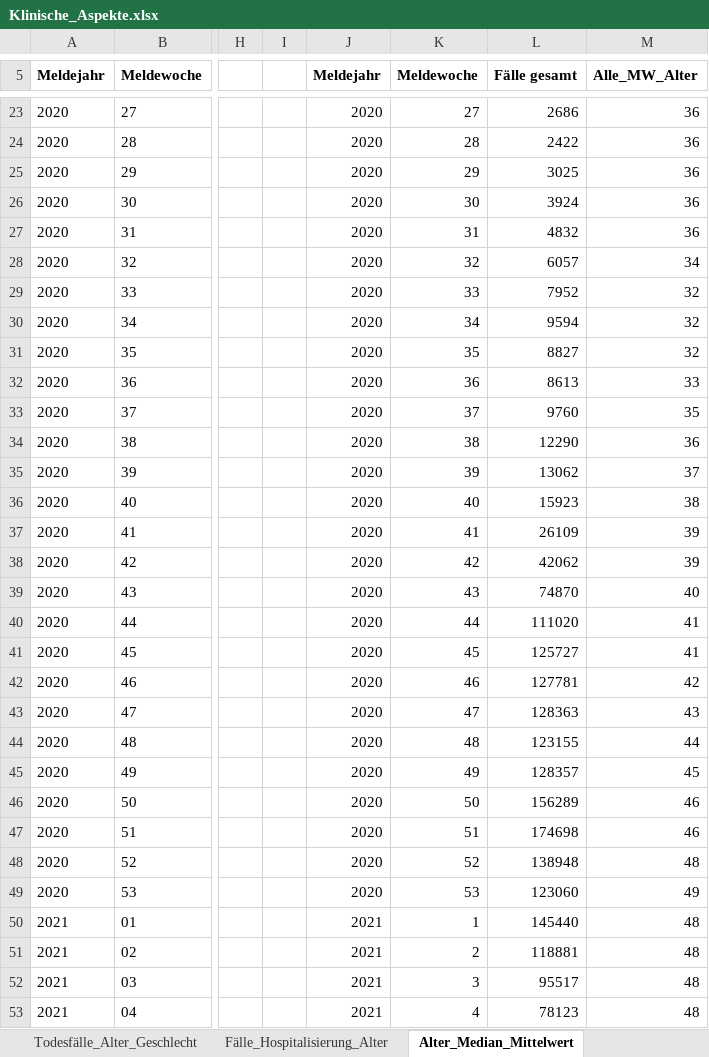
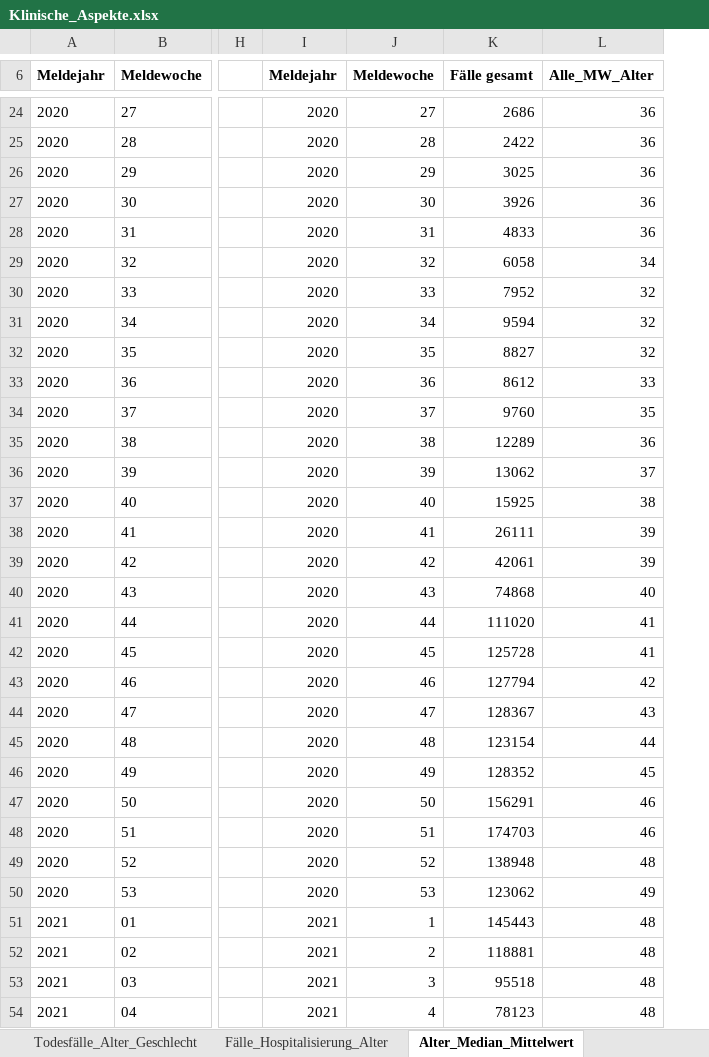
Before and after one commit to amarquard089/Covid19-Hospitalisierungsrate, an Excel workbook: Klinische_Aspekte.xlsx, sheet Alter_Median_Mittelwert, drawn as a sheet; only a part is shown, gaps mark what is left out; values as stored, in another font and other column widths than the file's, no borders; removed rows and columns are numbered as before the commit, all else as after; the diff covers the shown part only; the diff names each change by its address in the sheet, - before the commit and + after, or states it on an @@ line.

```diff
--- a/Klinische_Aspekte.xlsx (sheet Alter_Median_Mittelwert)
+++ b/Klinische_Aspekte.xlsx (sheet Alter_Median_Mittelwert)
-column I, empty
-K27 (Fälle gesamt): 3924
+K27 (Fälle gesamt): 3926
-K28 (Fälle gesamt): 4832
+K28 (Fälle gesamt): 4833
-K29 (Fälle gesamt): 6057
+K29 (Fälle gesamt): 6058
-K33 (Fälle gesamt): 8613
+K33 (Fälle gesamt): 8612
-K35 (Fälle gesamt): 12290
+K35 (Fälle gesamt): 12289
-K37 (Fälle gesamt): 15923
+K37 (Fälle gesamt): 15925
-K38 (Fälle gesamt): 26109
+K38 (Fälle gesamt): 26111
-K39 (Fälle gesamt): 42062
+K39 (Fälle gesamt): 42061
-K40 (Fälle gesamt): 74870
+K40 (Fälle gesamt): 74868
-K42 (Fälle gesamt): 125727
+K42 (Fälle gesamt): 125728
-K43 (Fälle gesamt): 127781
+K43 (Fälle gesamt): 127794
-K44 (Fälle gesamt): 128363
+K44 (Fälle gesamt): 128367
-K45 (Fälle gesamt): 123155
+K45 (Fälle gesamt): 123154
-K46 (Fälle gesamt): 128357
+K46 (Fälle gesamt): 128352
-K47 (Fälle gesamt): 156289
+K47 (Fälle gesamt): 156291
-K48 (Fälle gesamt): 174698
+K48 (Fälle gesamt): 174703
-K50 (Fälle gesamt): 123060
+K50 (Fälle gesamt): 123062
-K51 (Fälle gesamt): 145440
+K51 (Fälle gesamt): 145443
-K53 (Fälle gesamt): 95517
+K53 (Fälle gesamt): 95518
```
Also changed, not shown: 2 added rows and 57 edited cells elsewhere in this sheet, sheet Fälle_Hospitalisierung_Alter, sheet Klinische_Aspekte, sheet 7-Tage-Inzidenz_Hosp_Alter, sheet Todesfälle_Alter_Geschlecht, Inzidenz_Impfstatus.xlsx, Testzahlen.xlsx, 19 other files.
